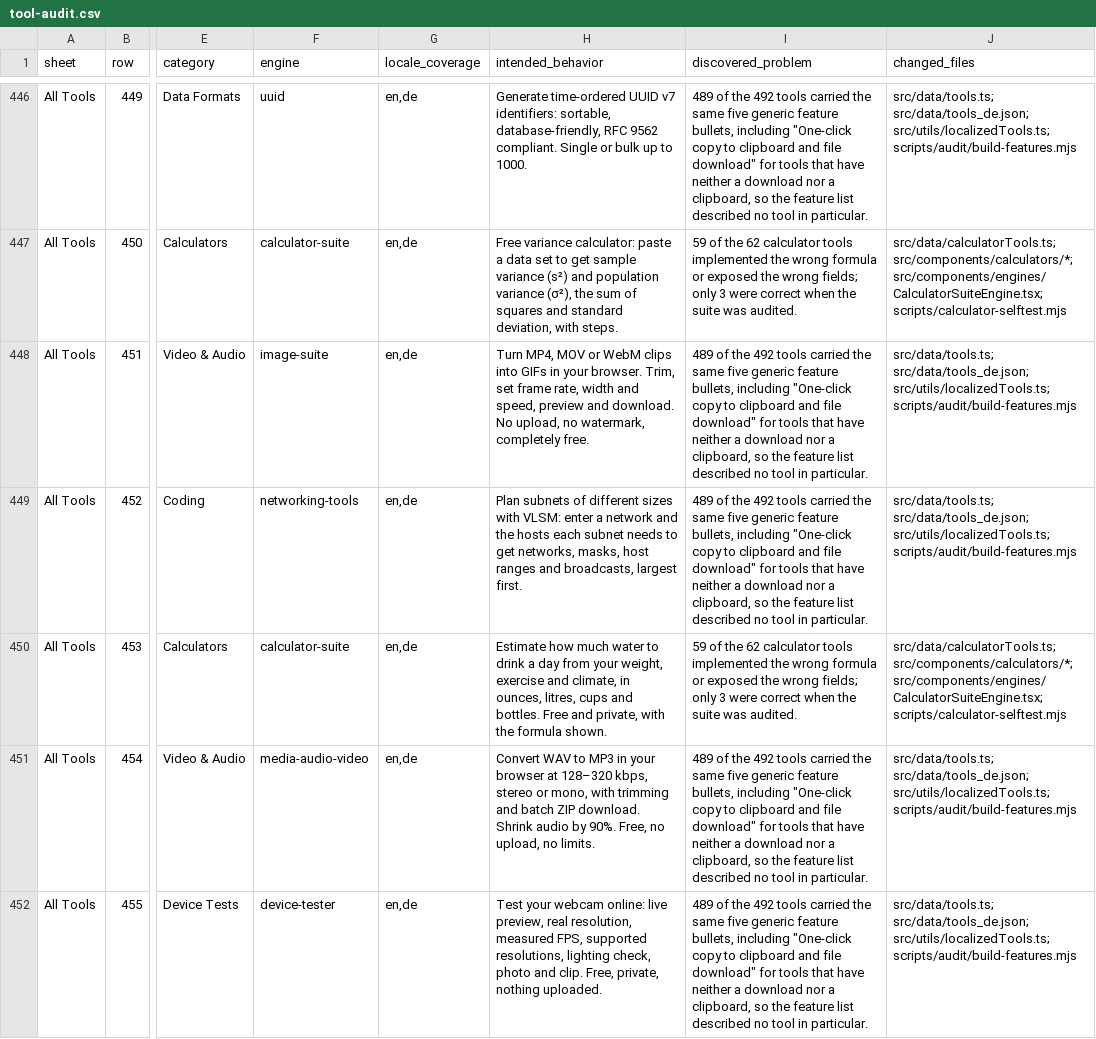
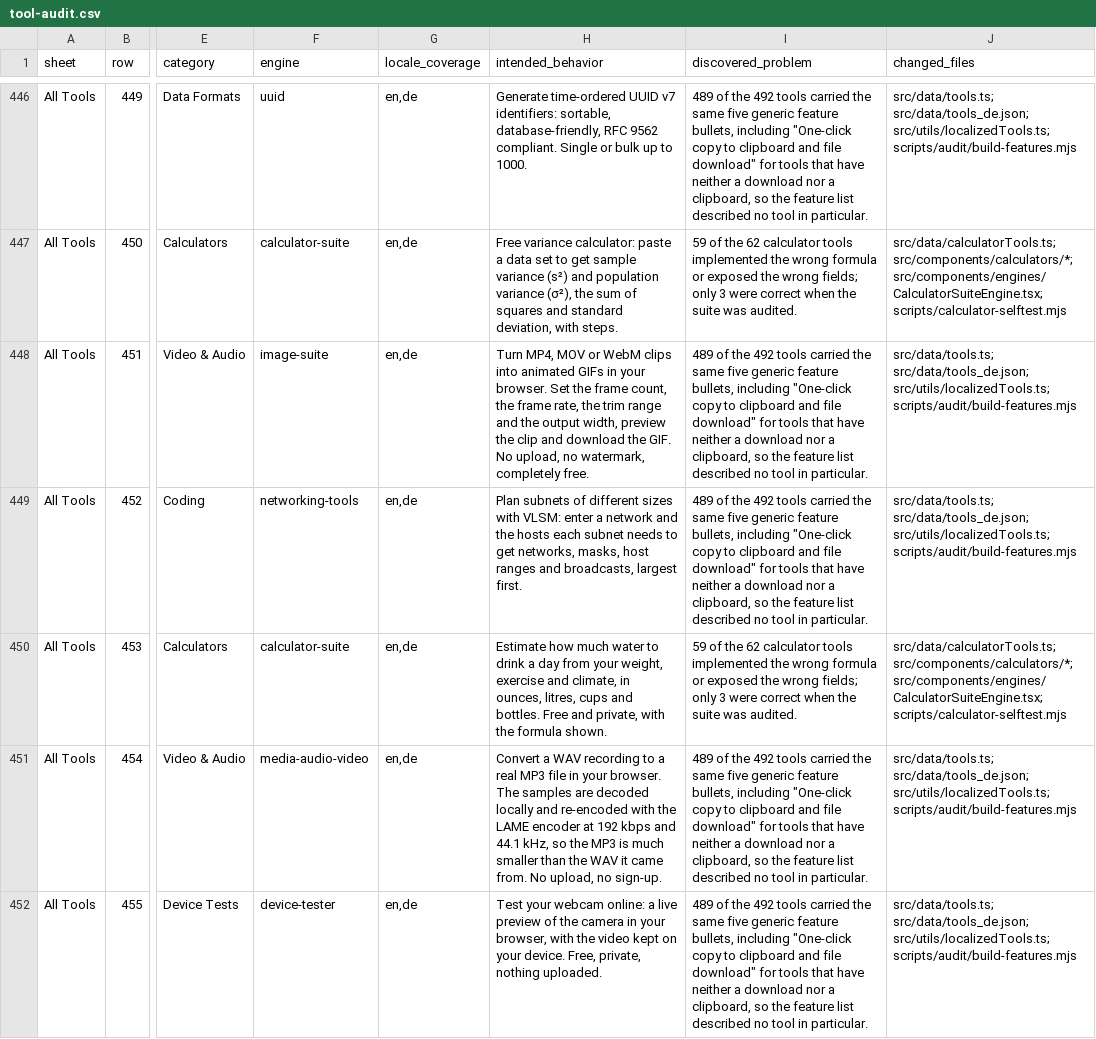
Before and after one commit to troysanders535-wq/rechnuvio, a CSV file: docs/tool-audit.csv, drawn as a sheet; only a part is shown, gaps mark what is left out; the diff covers the shown part only; the diff names each change by its address in the sheet, - before the commit and + after, or states it on an @@ line.

```diff
--- a/docs/tool-audit.csv
+++ b/docs/tool-audit.csv
-H448 (intended_behavior): …clips into GIFs in your browser. Trim, set frame rate, width and speed, preview and download. No upload,…
+H448 (intended_behavior): …clips into animated GIFs in your browser. Set the frame count, the frame rate, the trim range and the output width, preview the clip and download the GIF. No upload,…
-H451 (intended_behavior): Convert WAV to MP3 in your browser at 128–320 kbps, stereo or mono, with trimming and batch ZIP download. Shrink audio by 90%. Free, no upload, no limits.
+H451 (intended_behavior): Convert a WAV recording to a real MP3 file in your browser. The samples are decoded locally and re-encoded with the LAME encoder at 192 kbps and 44.1 kHz, so the MP3 is much smaller than the WAV it came from. No upload, no sign-up.
-H452 (intended_behavior): …webcam online: live preview, real resolution, measured FPS, supported resolutions, lighting check, photo and clip. Free, private,…
+H452 (intended_behavior): …webcam online: a live preview of the camera in your browser, with the video kept on your device. Free, private,…
```
Also changed, not shown: 103 edited cells elsewhere in this file, 42 other files.
